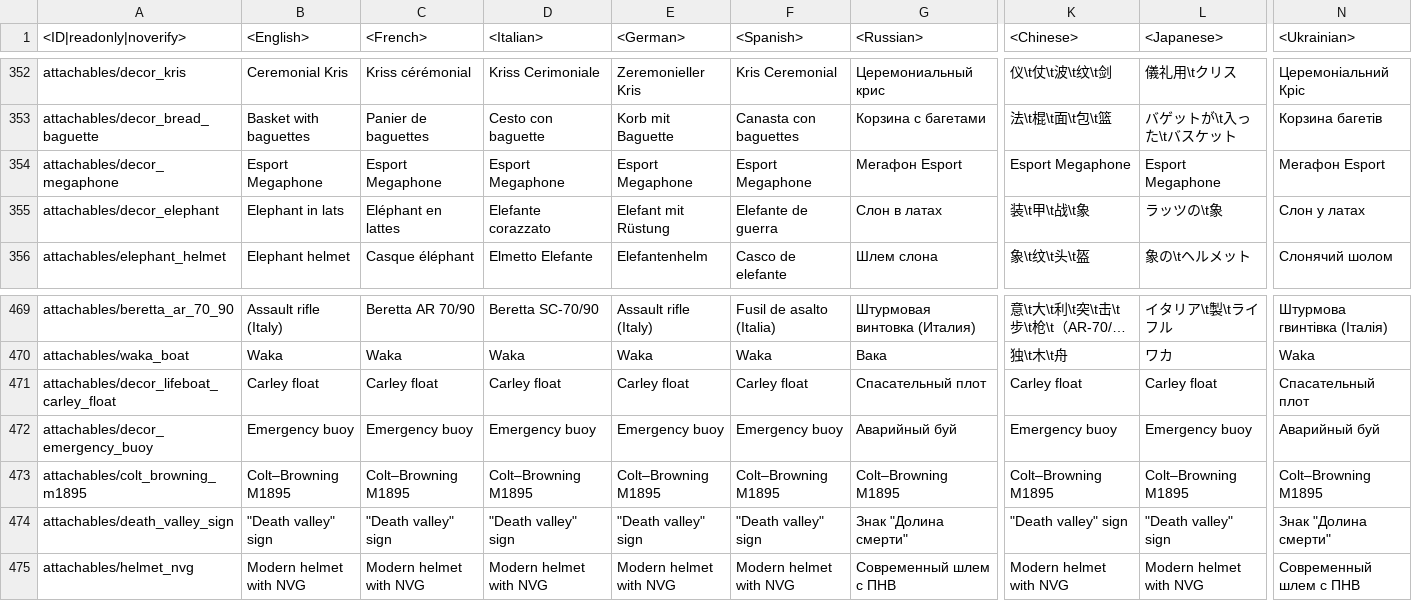
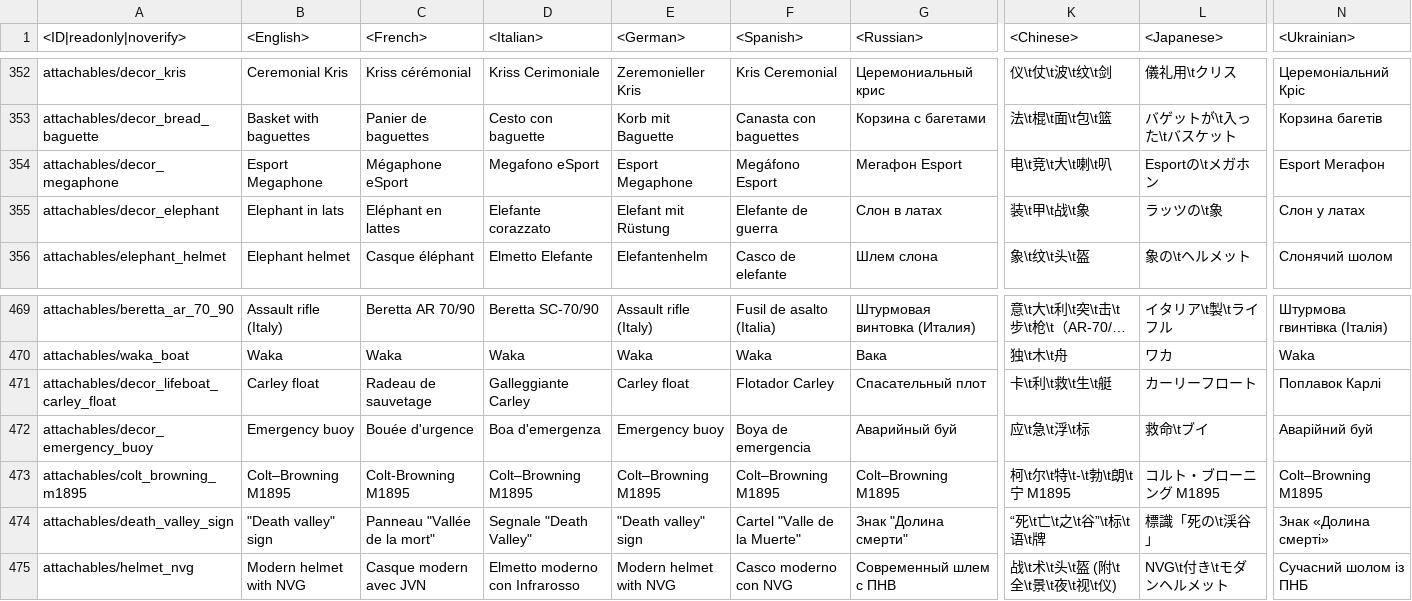
Before and after one commit to MiG23M/MiG_Datamine, a CSV file: lang.vromfs.bin_u/lang/unlocks_attachables.csv, drawn as a sheet; only a part is shown, gaps mark what is left out; long unchanged cells end in …; the diff covers the shown part only; the diff names each change by its address in the sheet, - before the commit and + after, or states it on an @@ line.

```diff
--- a/lang.vromfs.bin_u/lang/unlocks_attachables.csv
+++ b/lang.vromfs.bin_u/lang/unlocks_attachables.csv
-C354 (<French>): Esport Megaphone
+C354 (<French>): Mégaphone eSport
-D354 (<Italian>): Esport Megaphone
+D354 (<Italian>): Megafono eSport
-F354 (<Spanish>): Esport Megaphone
+F354 (<Spanish>): Megáfono Esport
-K354 (<Chinese>): Esport Megaphone
+K354 (<Chinese>): 电\t竞\t大\t喇\t叭
-L354 (<Japanese>): Esport Megaphone
+L354 (<Japanese>): Esportの\tメガホン
-N354 (<Ukrainian>): Мегафон Esport
+N354 (<Ukrainian>): Esport Мегафон
-C471 (<French>): Carley float
+C471 (<French>): Radeau de sauvetage
-D471 (<Italian>): Carley float
+D471 (<Italian>): Galleggiante Carley
-F471 (<Spanish>): Carley float
+F471 (<Spanish>): Flotador Carley
-K471 (<Chinese>): Carley float
+K471 (<Chinese>): 卡\t利\t救\t生\t艇
-L471 (<Japanese>): Carley float
+L471 (<Japanese>): カーリーフロート
-N471 (<Ukrainian>): Спасательный плот
+N471 (<Ukrainian>): Поплавок Карлі
-C472 (<French>): Emergency buoy
+C472 (<French>): Bouée d'urgence
-D472 (<Italian>): Emergency buoy
+D472 (<Italian>): Boa d'emergenza
-F472 (<Spanish>): Emergency buoy
+F472 (<Spanish>): Boya de emergencia
-K472 (<Chinese>): Emergency buoy
+K472 (<Chinese>): 应\t急\t浮\t标
-L472 (<Japanese>): Emergency buoy
+L472 (<Japanese>): 救命\tブイ
-N472 (<Ukrainian>): Аварийный буй
+N472 (<Ukrainian>): Аварійний буй
-C473 (<French>): Colt–Browning M1895
+C473 (<French>): Colt-Browning M1895
-K473 (<Chinese>): Colt–Browning M1895
+K473 (<Chinese>): 柯\t尔\t特\t-\t勃\t朗\t宁 M1895
-L473 (<Japanese>): Colt–Browning M1895
+L473 (<Japanese>): コルト・ブローニング M1895
-C474 (<French>): "Death valley" sign
+C474 (<French>): Panneau "Vallée de la mort"
-D474 (<Italian>): "Death valley" sign
+D474 (<Italian>): Segnale "Death Valley"
-F474 (<Spanish>): "Death valley" sign
+F474 (<Spanish>): Cartel "Valle de la Muerte"
-K474 (<Chinese>): "Death valley" sign
+K474 (<Chinese>): “死\t亡\t之\t谷”\t标\t语\t牌
-L474 (<Japanese>): "Death valley" sign
+L474 (<Japanese>): 標識「死の\t渓谷」
-N474 (<Ukrainian>): Знак "Долина смерти"
+N474 (<Ukrainian>): Знак «Долина смерті»
-C475 (<French>): Modern helmet with NVG
+C475 (<French>): Casque modern avec JVN
-D475 (<Italian>): Modern helmet with NVG
+D475 (<Italian>): Elmetto moderno con Infrarosso
-F475 (<Spanish>): Modern helmet with NVG
+F475 (<Spanish>): Casco moderno con NVG
-K475 (<Chinese>): Modern helmet with NVG
+K475 (<Chinese>): 战\t术\t头\t盔 (附\t全\t景\t夜\t视\t仪)
-L475 (<Japanese>): Modern helmet with NVG
+L475 (<Japanese>): NVG\t付き\tモダンヘルメット
-N475 (<Ukrainian>): Современный шлем с ПНВ
+N475 (<Ukrainian>): Сучасний шолом із ПНБ
```
Also changed, not shown: 6 edited cells elsewhere in this file, lang.vromfs.bin_u/lang/_keyboard.csv, lang.vromfs.bin_u/lang/missions_debriefings.csv, 46 other files.
